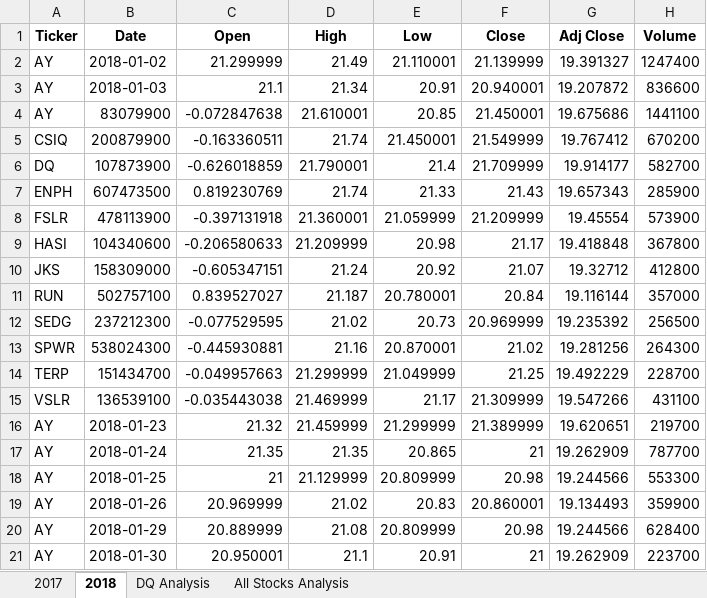
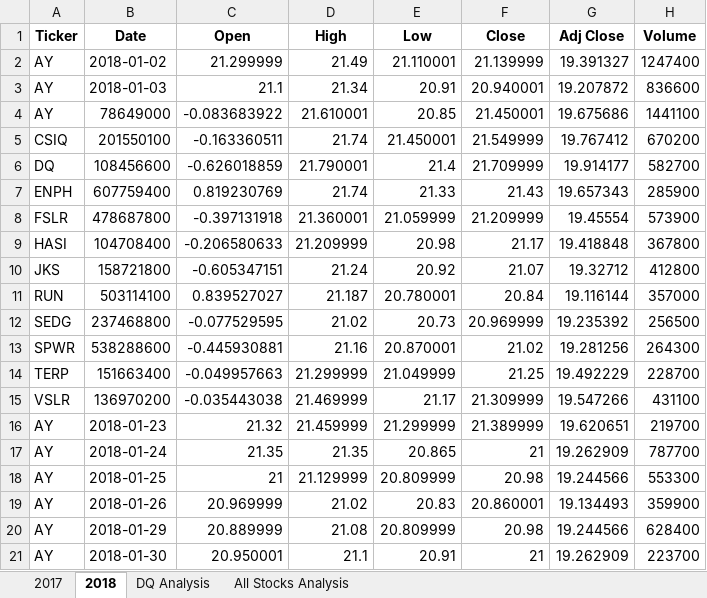
Before and after one commit to kmatias252/stock-analysis, an Excel workbook: green_stocks.xlsm, sheet 2018, drawn as a sheet; only a part is shown; values as stored, in another font and other column widths than the file's, no borders; the diff names each change by its address in the sheet, - before the commit and + after, or states it on an @@ line.

Commit message:
added start and end time

```diff
--- a/green_stocks.xlsm (sheet 2018)
+++ b/green_stocks.xlsm (sheet 2018)
-B4 (Date): 83079900
+B4 (Date): 78649000
-C4 (Open): -0.072847638
+C4 (Open): -0.083683922
-B5 (Date): 200879900
+B5 (Date): 201550100
-B6 (Date): 107873900
+B6 (Date): 108456600
-B7 (Date): 607473500
+B7 (Date): 607759400
-B8 (Date): 478113900
+B8 (Date): 478687800
-B9 (Date): 104340600
+B9 (Date): 104708400
-B10 (Date): 158309000
+B10 (Date): 158721800
-B11 (Date): 502757100
+B11 (Date): 503114100
-B12 (Date): 237212300
+B12 (Date): 237468800
-B13 (Date): 538024300
+B13 (Date): 538288600
-B14 (Date): 151434700
+B14 (Date): 151663400
-B15 (Date): 136539100
+B15 (Date): 136970200
```
